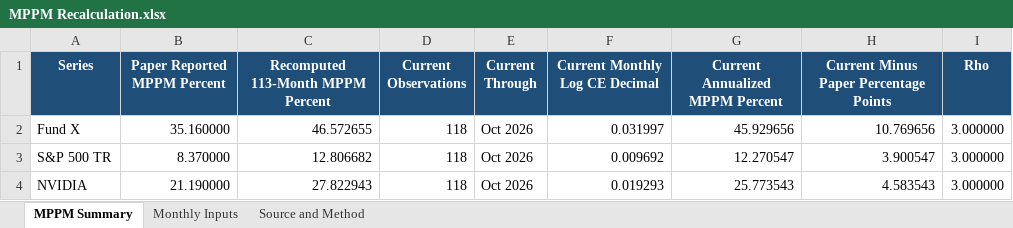
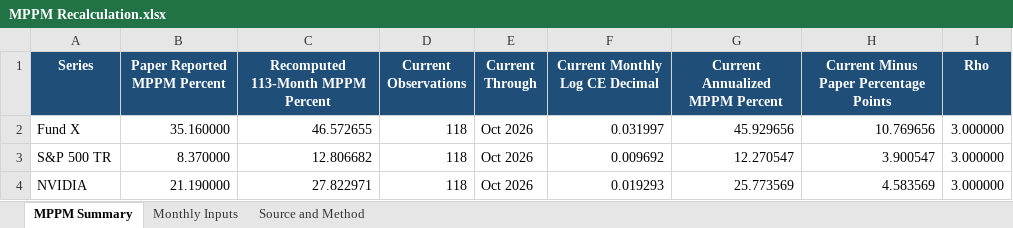
Before and after one commit to Harman6139/lsq-project1-automation, an Excel workbook: isolated_excel/MPPM Recalculation.xlsx, sheet MPPM Summary, drawn as a sheet; values as stored, in another font and other column widths than the file's, no borders; the diff names each change by its address in the sheet, - before the commit and + after, or states it on an @@ line.

```diff
--- a/isolated_excel/MPPM Recalculation.xlsx (sheet MPPM Summary)
+++ b/isolated_excel/MPPM Recalculation.xlsx (sheet MPPM Summary)
-C4: 27.822943
+C4: 27.822971
-G4 (Current Annualized MPPM Percent): 25.773543
+G4 (Current Annualized MPPM Percent): 25.773569
-H4: 4.583543
+H4: 4.583569
```
Also changed, not shown: sheet Monthly Inputs, Project_1_May2026_Update.xlsx, isolated_excel/LSQ Returns - Current.xlsx, 15 other files.
